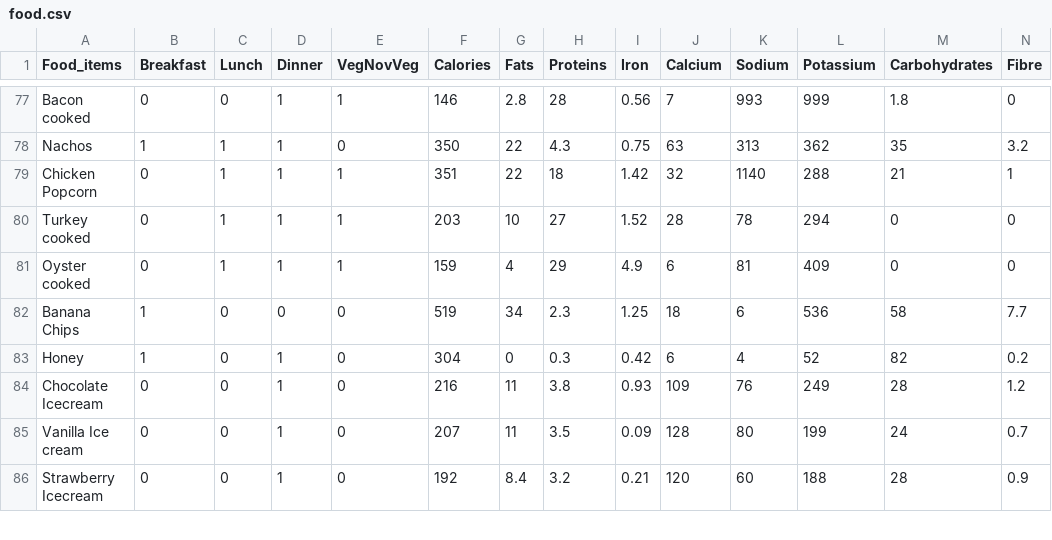
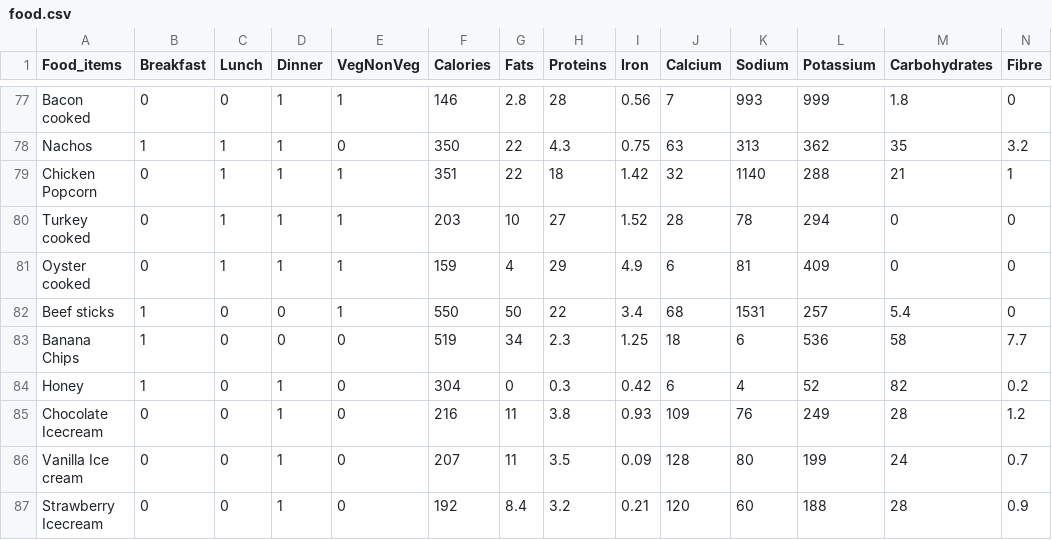
Before and after one commit to prathyushaa5/FinalProject, a CSV file: Frontend/src/food.csv, drawn as a sheet; only a part is shown, gaps mark what is left out; rows hold the shown columns only; the diff names each change by its address in the sheet, - before the commit and + after, or states it on an @@ line.

```diff
--- a/Frontend/src/food.csv
+++ b/Frontend/src/food.csv
-E1: VegNovVeg
+E1: VegNonVeg
+row 82: Beef sticks | 1 | 0 | 0 | 1 | 550 | 50 | 22 | 3.4 | 68 | 1531 | 257 | 5.4 | 0
```
Also changed, not shown: 8 other files.
